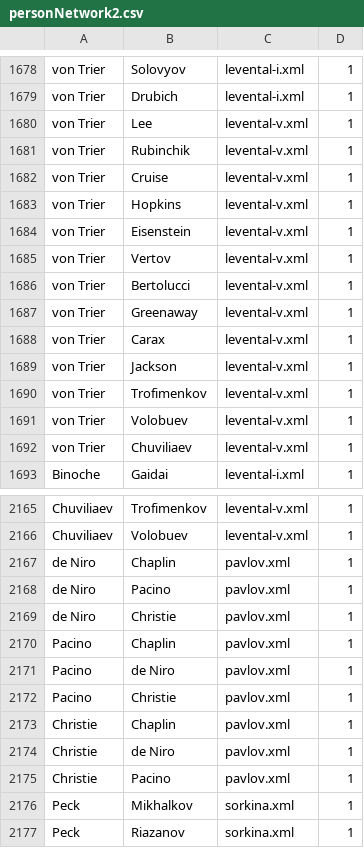
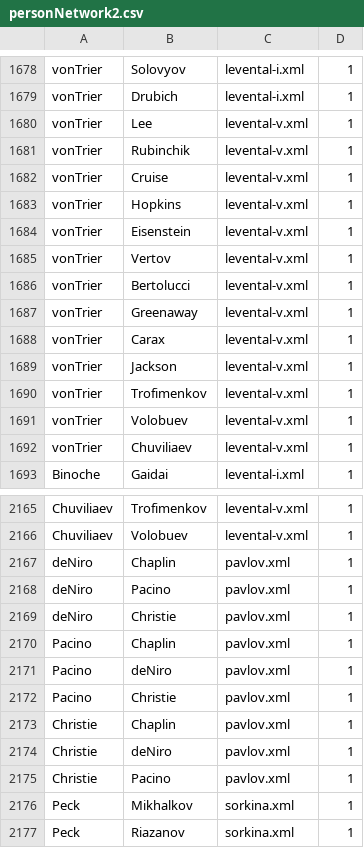
Before and after one commit to andrewntz23/Russian_Movegoing, a CSV file: NetworkA/PersonVisualization/Final Version/personNetwork2.csv (was NetworkA/PersonVisualization/personNetwork2.csv), drawn as a sheet; only a part is shown, gaps mark what is left out; the diff covers the shown part only; the diff names each change by its address in the sheet, - before the commit and + after, or states it on an @@ line.

```diff
--- a/NetworkA/PersonVisualization/personNetwork2.csv
+++ b/NetworkA/PersonVisualization/Final Version/personNetwork2.csv
-A1678:A1692: von Trier
+A1678:A1692: vonTrier
-A2167:A2169: de Niro
+A2167:A2169: deNiro
-B2171: de Niro
+B2171: deNiro
-B2174: de Niro
+B2174: deNiro
```
Also changed, not shown: 126 edited cells elsewhere in this file, 5 other files.
